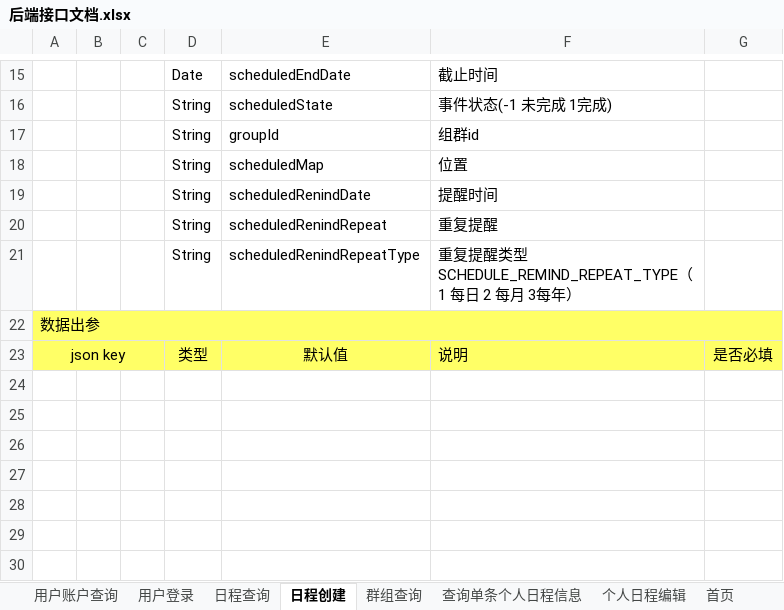
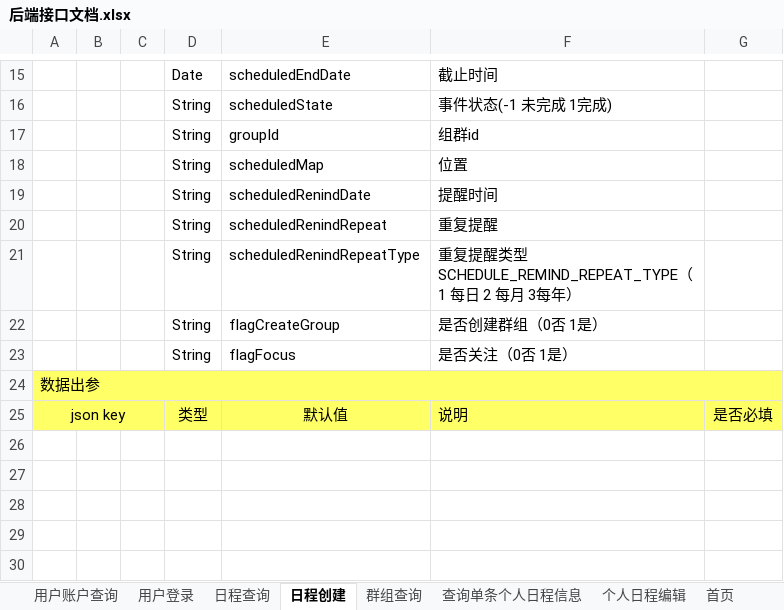
Before and after one commit to XJ-GTD/GTD, an Excel workbook: A-开发相关文档素材/1.一期接口文档/后端接口文档.xlsx, sheet 日程创建, drawn as a sheet; only a part is shown, gaps mark what is left out; the shorter side is filled out with more unchanged rows; values as stored, in another font and other column widths than the file's, no borders; the diff names each change by its address in the sheet, - before the commit and + after, or states it on an @@ line.

```diff
--- a/A-开发相关文档素材/1.一期接口文档/后端接口文档.xlsx (sheet 日程创建)
+++ b/A-开发相关文档素材/1.一期接口文档/后端接口文档.xlsx (sheet 日程创建)
+row 22:  |  |  | String | flagCreateGroup | 是否创建群组（0否 1是）
+row 23:  |  |  | String | flagFocus | 是否关注（0否 1是）
```
Also changed, not shown: 2 other files.
